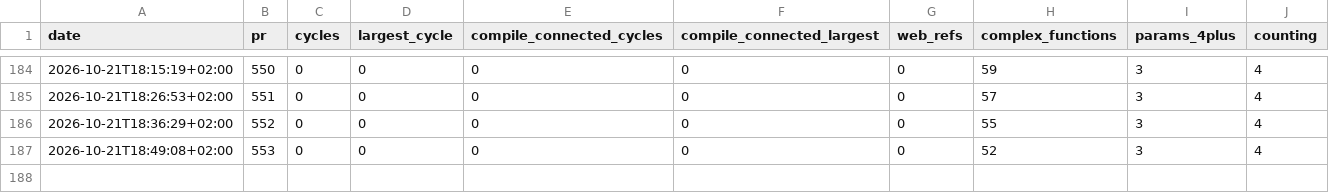
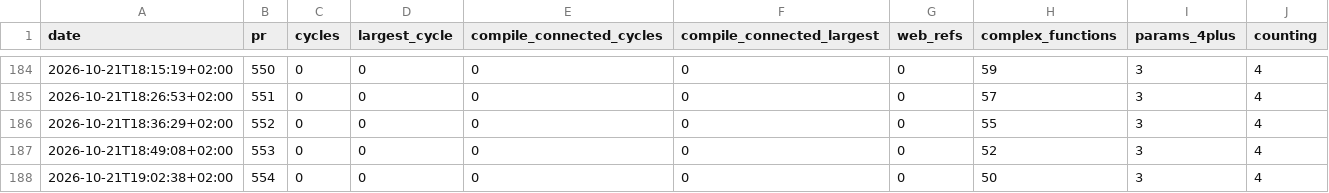
Before and after one commit to fpahlen/ex-tales-forge, a CSV file: docs/health/history.csv, drawn as a sheet; only a part is shown, gaps mark what is left out.

```diff
--- a/docs/health/history.csv
+++ b/docs/health/history.csv
@@ -187 +187,2 @@ date,pr,cycles,largest_cycle,compile_connected_cycles,compile_connected_largest,
 2026-10-21T18:49:08+02:00,553,0,0,0,0,0,52,3,4
+2026-10-21T19:02:38+02:00,554,0,0,0,0,0,50,3,4
```
Also changed, not shown: 1 other file.
